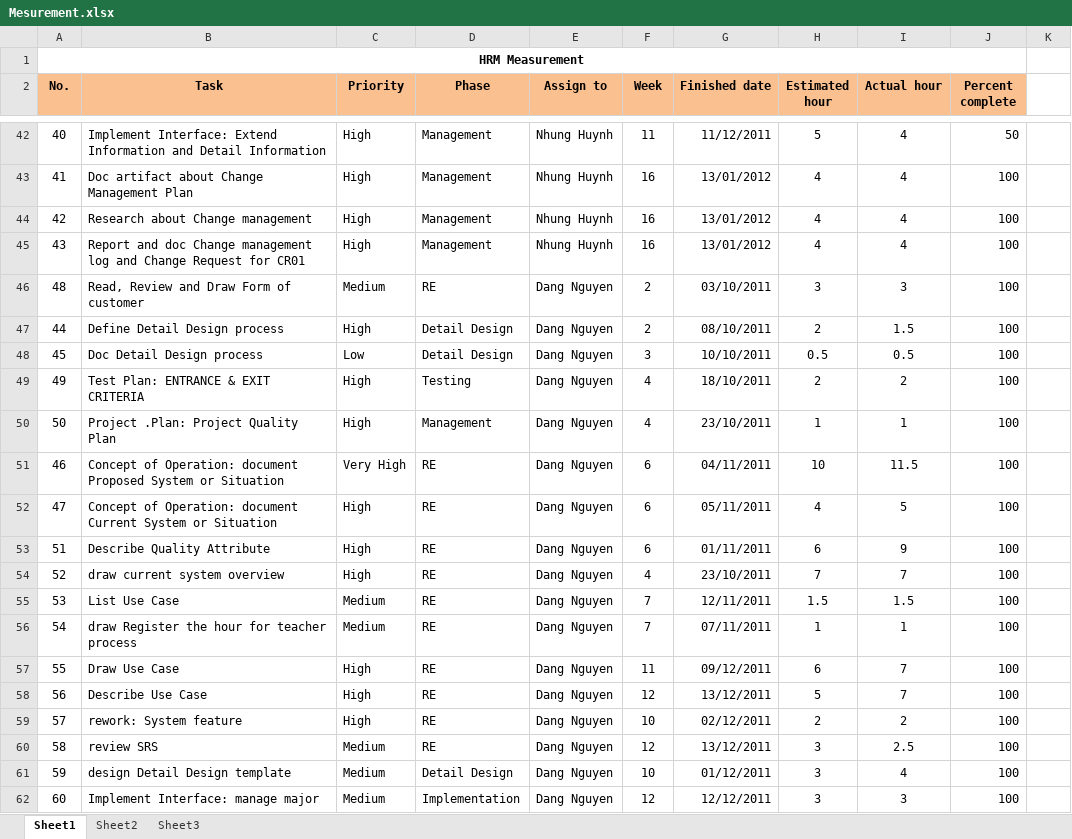
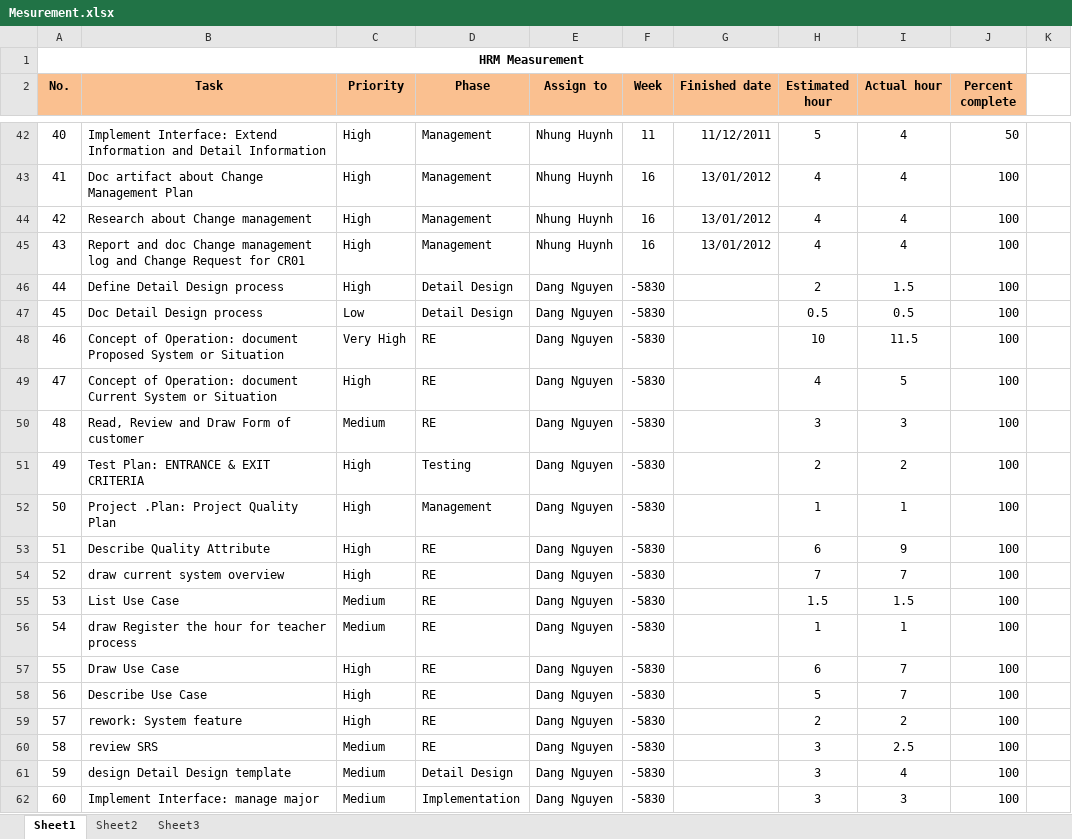
Before and after one commit to google-code-export/hrm-k14vlu, an Excel workbook: Project Plan/Mesurement.xlsx, sheet Sheet1, drawn as a sheet; only a part is shown, gaps mark what is left out; values as stored, in another font and other column widths than the file's, no borders; conditional formats not drawn; removed rows and columns are numbered as before the commit, all else as after; the diff covers the shown part only; the diff names each change by its address in the sheet, - before the commit and + after, or states it on an @@ line.

```diff
--- a/Project Plan/Mesurement.xlsx (sheet Sheet1)
+++ b/Project Plan/Mesurement.xlsx (sheet Sheet1)
-row 46: 48 | Read, Review and Draw Form of customer | Medium | RE | Dang Nguyen | 2 | 03/10/2011 | 3 | 3 | 100
-F46 (Week): 2
+F46 (Week): -5830
-G46 (Finished date): 08/10/2011
+G46 (Finished date): (empty)
-F47 (Week): 3
+F47 (Week): -5830
-G47 (Finished date): 10/10/2011
+G47 (Finished date): (empty)
-row 49: 49 | Test Plan: ENTRANCE & EXIT CRITERIA | High | Testing | Dang Nguyen | 4 | 18/10/2011 | 2 | 2 | 100
-row 50: 50 | Project .Plan: Project Quality Plan | High | Management | Dang Nguyen | 4 | 23/10/2011 | 1 | 1 | 100
-F48:F49 (Week): 6
+F48:F49 (Week): -5830
-G48 (Finished date): 04/11/2011
+G48 (Finished date): (empty)
-G49 (Finished date): 05/11/2011
+G49 (Finished date): (empty)
+row 50: 48 | Read, Review and Draw Form of customer | Medium | RE | Dang Nguyen | -5830 |  | 3 | 3 | 100
+row 51: 49 | Test Plan: ENTRANCE & EXIT CRITERIA | High | Testing | Dang Nguyen | -5830 |  | 2 | 2 | 100
+row 52: 50 | Project .Plan: Project Quality Plan | High | Management | Dang Nguyen | -5830 |  | 1 | 1 | 100
-F53 (Week): 6
+F53 (Week): -5830
-G53 (Finished date): 01/11/2011
+G53 (Finished date): (empty)
-F54 (Week): 4
+F54 (Week): -5830
-G54 (Finished date): 23/10/2011
+G54 (Finished date): (empty)
-F55:F56 (Week): 7
+F55:F56 (Week): -5830
-G55 (Finished date): 12/11/2011
+G55 (Finished date): (empty)
-G56 (Finished date): 07/11/2011
+G56 (Finished date): (empty)
-F57 (Week): 11
+F57 (Week): -5830
-G57 (Finished date): 09/12/2011
+G57 (Finished date): (empty)
-F58 (Week): 12
+F58 (Week): -5830
-G58 (Finished date): 13/12/2011
+G58 (Finished date): (empty)
-F59 (Week): 10
+F59 (Week): -5830
-G59 (Finished date): 02/12/2011
+G59 (Finished date): (empty)
-F60 (Week): 12
+F60 (Week): -5830
-G60 (Finished date): 13/12/2011
+G60 (Finished date): (empty)
-F61 (Week): 10
+F61 (Week): -5830
-G61 (Finished date): 01/12/2011
+G61 (Finished date): (empty)
-F62 (Week): 12
+F62 (Week): -5830
-G62 (Finished date): 12/12/2011
+G62 (Finished date): (empty)
```
Also changed, not shown: 9 added rows, 11 removed rows, 52 edited cells and row numbers in column A elsewhere in this sheet.
